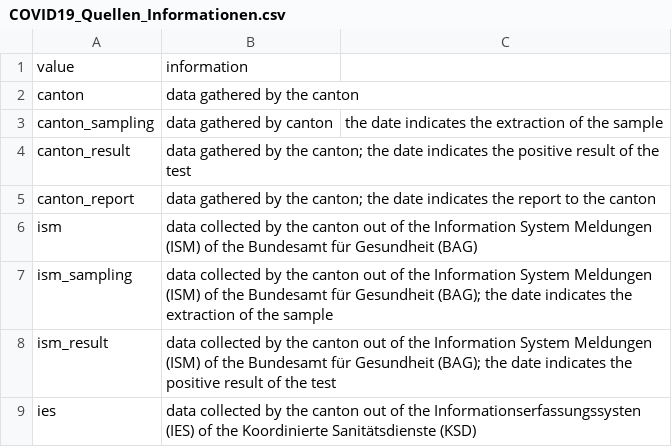
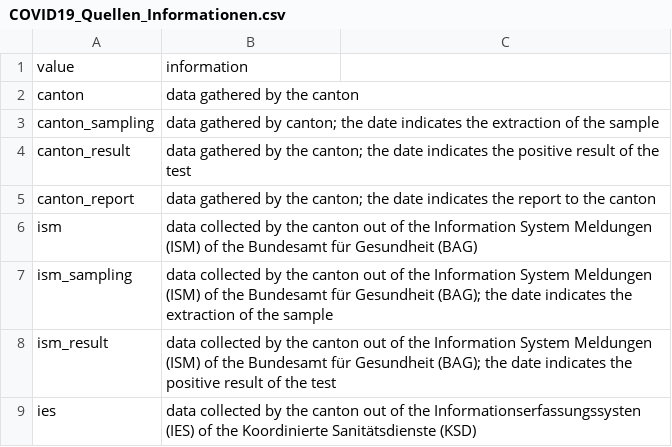
Before and after one commit to openZH/covid19_sources_caseNumbers, a CSV file: COVID19_Quellen_Informationen.csv, drawn as a sheet.

Commit message:
Update COVID19_Quellen_Informationen.csv

```diff
--- a/COVID19_Quellen_Informationen.csv
+++ b/COVID19_Quellen_Informationen.csv
@@ -2,3 +2,3 @@ value,information
 canton,data gathered by the canton
-canton_sampling,data gathered by canton, the date indicates the extraction of the sample
+canton_sampling,data gathered by canton; the date indicates the extraction of the sample
 canton_result,data gathered by the canton; the date indicates the positive result of the test
```
